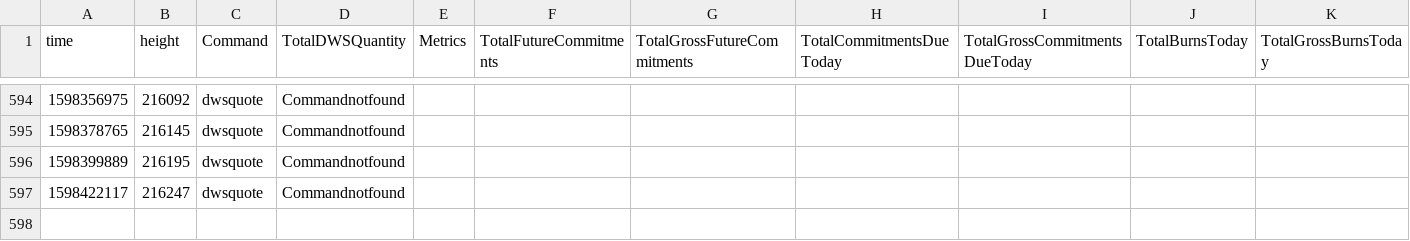
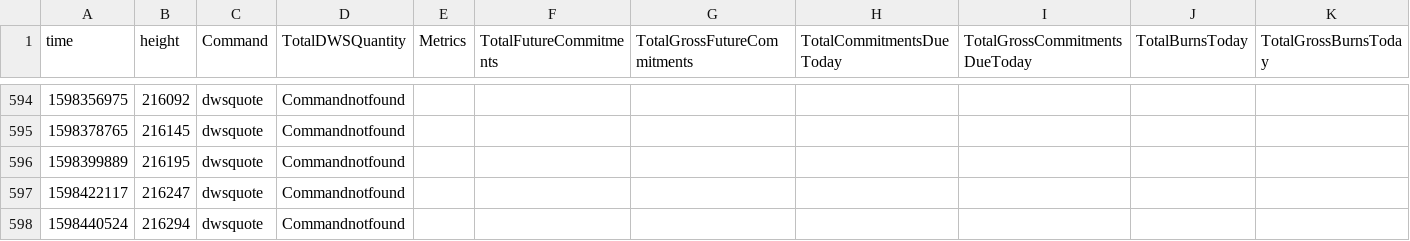
Before and after one commit to biblepay-community/bbp_stats, a CSV file: dwssummary.csv, drawn as a sheet; only a part is shown, gaps mark what is left out; rows hold the shown columns only; the diff names each change by its address in the sheet, - before the commit and + after, or states it on an @@ line.

```diff
--- a/dwssummary.csv
+++ b/dwssummary.csv
+row 598: 1598440524 | 216294 | dwsquote | Commandnotfound
```
Also changed, not shown: reward.csv, 1 other file.
